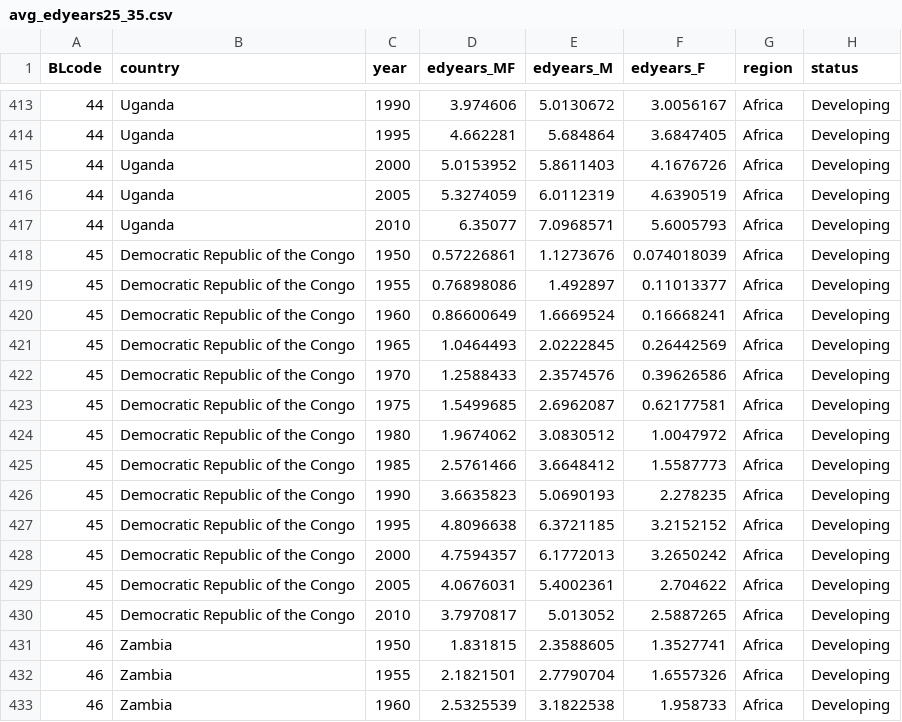
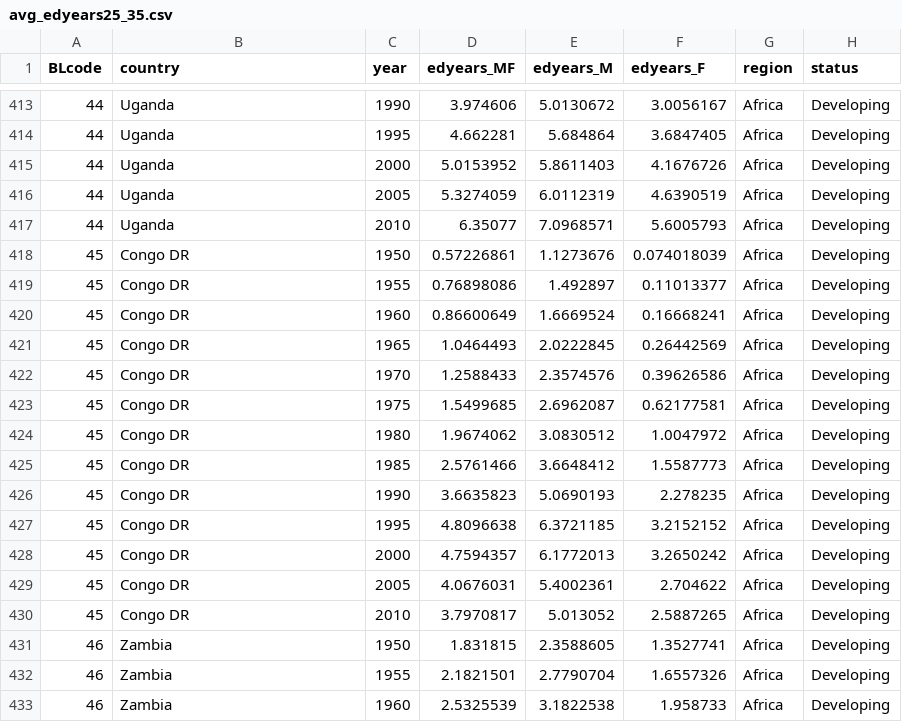
Before and after one commit to faransikandar/CS171_FinalProject_Education, a CSV file: data/cleaned/avg_edyears25_35.csv, drawn as a sheet; only a part is shown, gaps mark what is left out; the diff covers the shown part only; the diff names each change by its address in the sheet, - before the commit and + after, or states it on an @@ line.

Commit message:
Dist data country shorten

```diff
--- a/data/cleaned/avg_edyears25_35.csv
+++ b/data/cleaned/avg_edyears25_35.csv
-B418:B430 (country): Democratic Republic of the Congo
+B418:B430 (country): Congo DR
```
Also changed, not shown: 91 edited cells elsewhere in this file.
